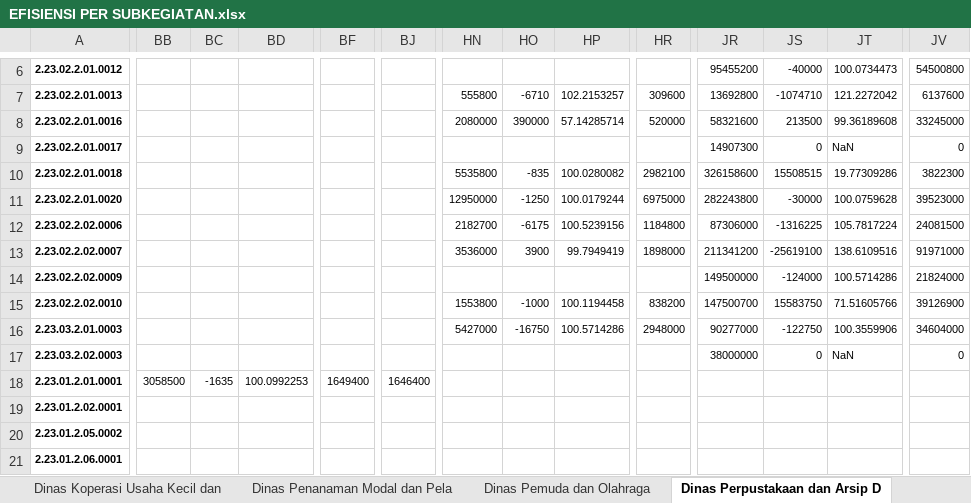
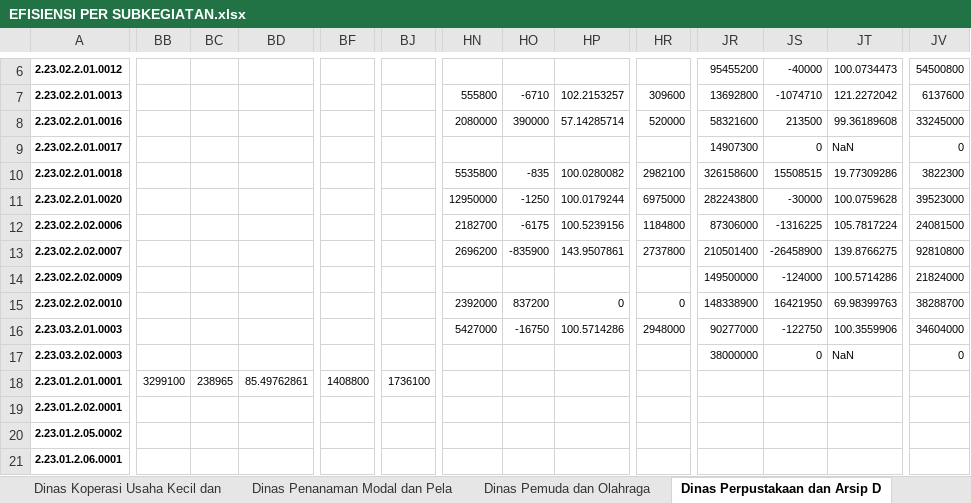
Before and after one commit to bpkadkabburu/sipd-ri, an Excel workbook: output/2025/EFISIENSI PER SUBKEGIATAN.xlsx, sheet Dinas Perpustakaan dan Arsip D, drawn as a sheet; only a part is shown, gaps mark what is left out; values as stored, in another font and other column widths than the file's, no borders; the diff covers the shown part only; the diff names each change by its address in the sheet, - before the commit and + after, or states it on an @@ line.

```diff
--- a/output/2025/EFISIENSI PER SUBKEGIATAN.xlsx (sheet Dinas Perpustakaan dan Arsip D)
+++ b/output/2025/EFISIENSI PER SUBKEGIATAN.xlsx (sheet Dinas Perpustakaan dan Arsip D)
-HN13: 3536000
+HN13: 2696200
-HO13: 3900
+HO13: -835900
-HP13: 99.7949419
+HP13: 143.9507861
-HR13: 1898000
+HR13: 2737800
-JR13: 211341200
+JR13: 210501400
-JS13: -25619100
+JS13: -26458900
-JT13: 138.6109516
+JT13: 139.8766275
-JV13: 91971000
+JV13: 92810800
-HN15: 1553800
+HN15: 2392000
-HO15: -1000
+HO15: 837200
-HP15: 100.1194458
+HP15: 0
-HR15: 838200
+HR15: 0
-JR15: 147500700
+JR15: 148338900
-JS15: 15583750
+JS15: 16421950
-JT15: 71.51605766
+JT15: 69.98399763
-JV15: 39126900
+JV15: 38288700
-BB18: 3058500
+BB18: 3299100
-BC18: -1635
+BC18: 238965
-BD18: 100.0992253
+BD18: 85.49762861
-BF18: 1649400
+BF18: 1408800
-BJ18: 1646400
+BJ18: 1736100
```
Also changed, not shown: 42 edited cells elsewhere in this sheet, sheet Dinas Pendidikan dan Kebudayaa, sheet Badan Pengelolaan Keuangan dan, sheet Bagian Keuangan dan Perencanaa, sheet Bagian Umum dan Perlengkapan, sheet Dinas Pekerjaan Umum dan Penat, sheet RSUD Namlea, 23 more sheets, input/excel/2025/rekap5_pergeseran_2.xlsx, output/2025/CEK SUMBER DANA 2025.xlsx, 24 other files.
